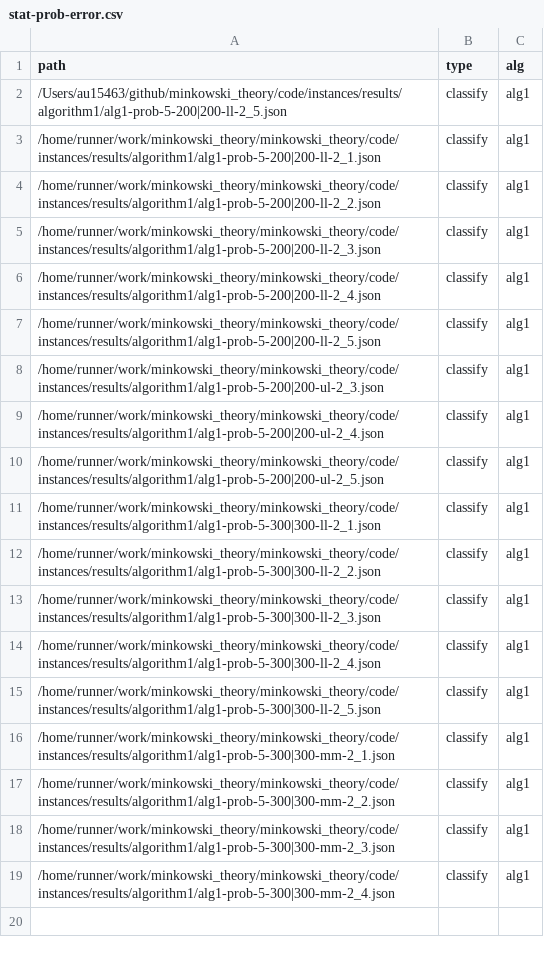
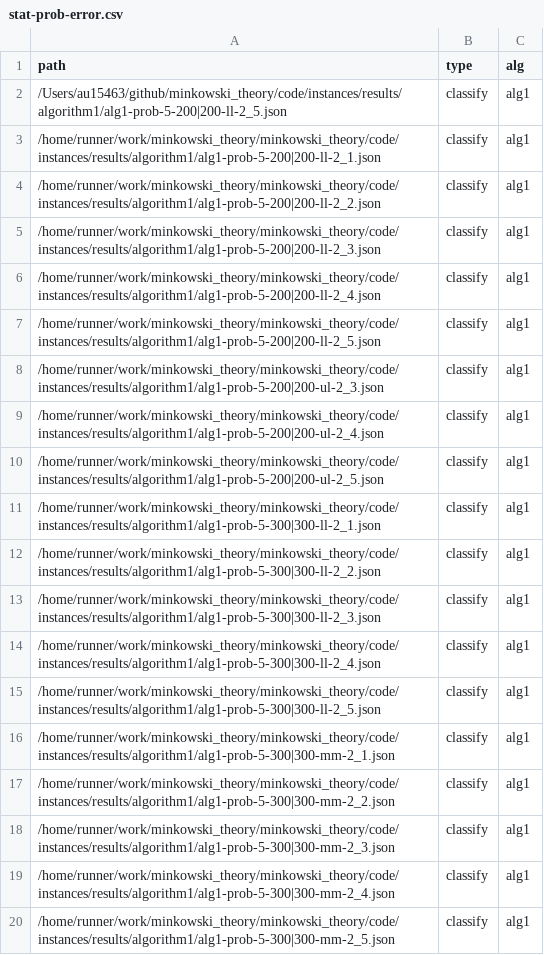
Before and after one commit to lyngesen/MSP-generators, a CSV file: code/instances/stat-prob-error.csv, drawn as a sheet; the diff names each change by its address in the sheet, - before the commit and + after, or states it on an @@ line.

Commit message:
update stat in result files

```diff
--- a/code/instances/stat-prob-error.csv
+++ b/code/instances/stat-prob-error.csv
+row 20: /home/runner/work/minkowski_theory/minkowski_theory/code/instances/results/algorithm1/alg1-prob-5-300|300-mm-2_5.json | classify | alg1
```
